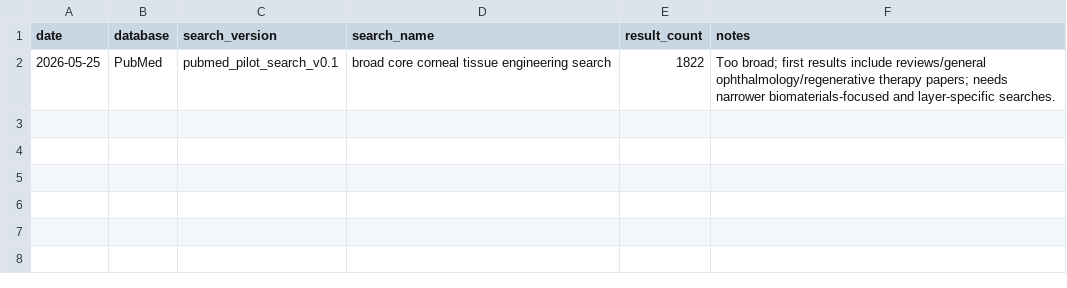
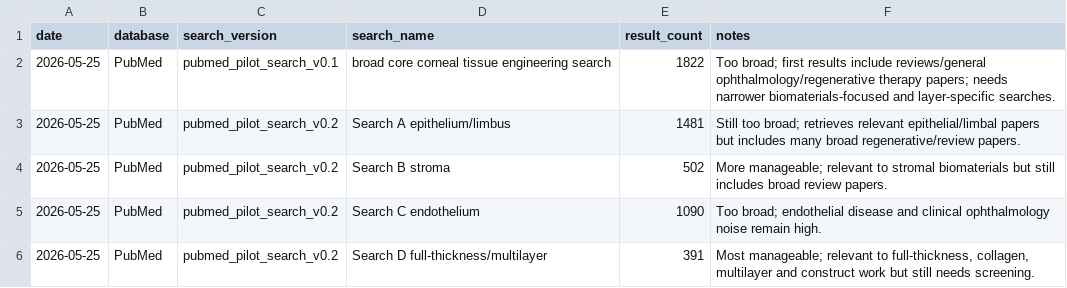
Before and after one commit to Sambbg/corneal-biomaterials-benchmark-review, a CSV file: searches/search_logs/search_results_count_log.csv, drawn as a sheet; the diff names each change by its address in the sheet, - before the commit and + after, or states it on an @@ line.

Commit message:
log PubMed pilot search v0.2 counts

```diff
--- a/searches/search_logs/search_results_count_log.csv
+++ b/searches/search_logs/search_results_count_log.csv
+row 3: 2026-05-25 | PubMed | pubmed_pilot_search_v0.2 | Search A epithelium/limbus | 1481 | Still too broad; retrieves relevant epithelial/limbal papers but includes many broad regenerative/review papers.
+row 4: 2026-05-25 | PubMed | pubmed_pilot_search_v0.2 | Search B stroma | 502 | More manageable; relevant to stromal biomaterials but still includes broad review papers.
+row 5: 2026-05-25 | PubMed | pubmed_pilot_search_v0.2 | Search C endothelium | 1090 | Too broad; endothelial disease and clinical ophthalmology noise remain high.
+row 6: 2026-05-25 | PubMed | pubmed_pilot_search_v0.2 | Search D full-thickness/multilayer | 391 | Most manageable; relevant to full-thickness, collagen, multilayer and construct work but still needs screening.
```
Also changed, not shown: 1 other file.
